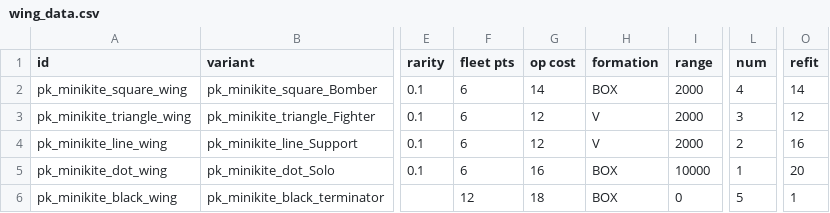
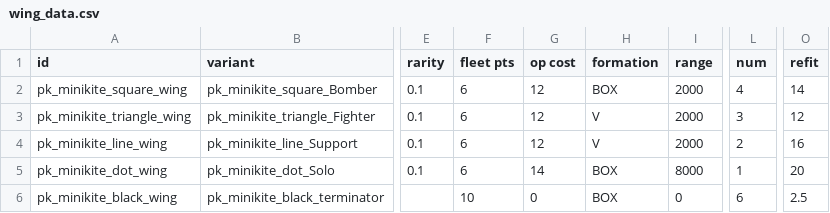
Before and after one commit to InsertSampleText/PrismaticKites, a CSV file: data/hulls/wing_data.csv, drawn as a sheet; only a part is shown, gaps mark what is left out; the diff names each change by its address in the sheet, - before the commit and + after, or states it on an @@ line.

```diff
--- a/data/hulls/wing_data.csv
+++ b/data/hulls/wing_data.csv
-G2 (op cost): 14
+G2 (op cost): 12
-G5 (op cost): 16
+G5 (op cost): 14
-I5 (range): 10000
+I5 (range): 8000
-F6 (fleet pts): 12
+F6 (fleet pts): 10
-G6 (op cost): 18
+G6 (op cost): 0
-L6 (num): 5
+L6 (num): 6
-O6 (refit): 1
+O6 (refit): 2.5
```
Also changed, not shown: data/hulls/ship_data.csv, data/shipsystems/ship_systems.csv, 12 other files.
